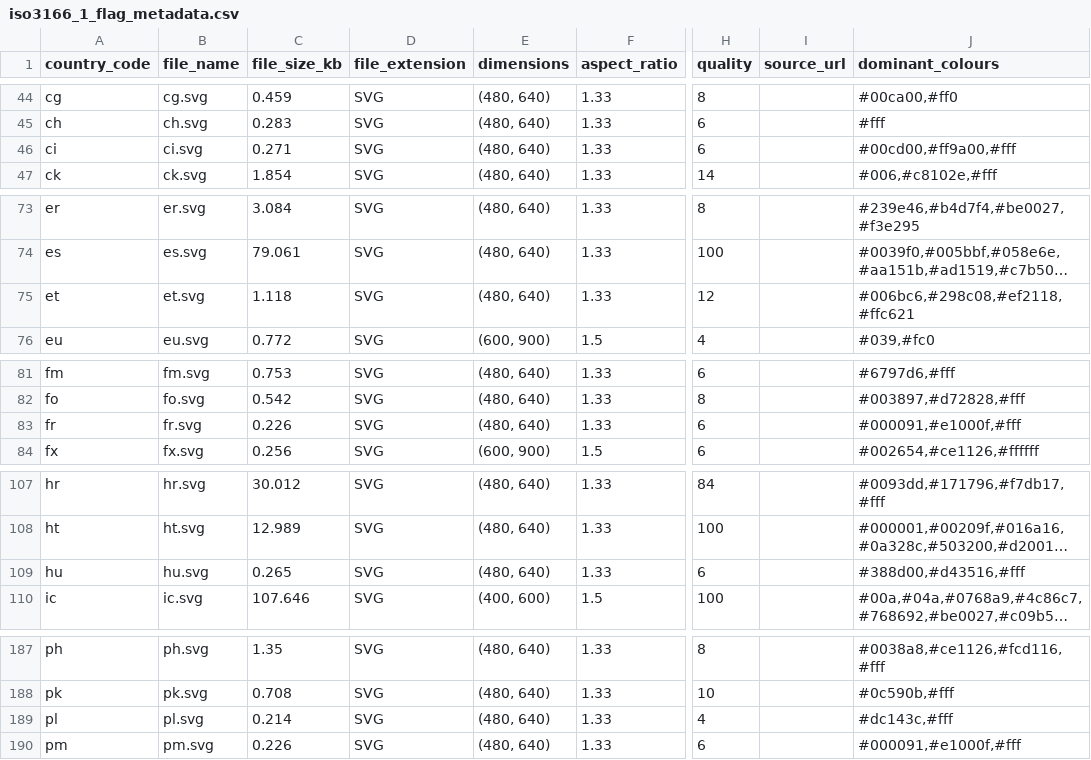
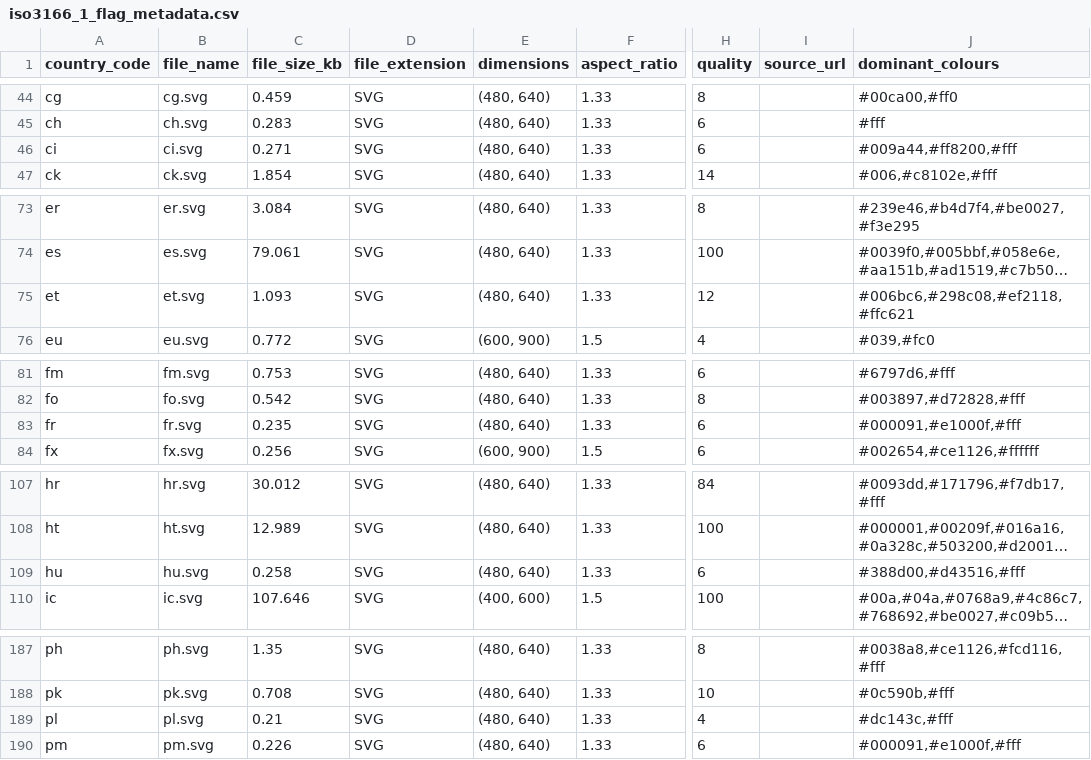
Before and after one commit to amckenna41/iso3166-flags, a CSV file: iso3166-flags-metadata/iso3166_1_flag_metadata.csv, drawn as a sheet; only a part is shown, gaps mark what is left out; long unchanged cells end in …; the diff covers the shown part only; the diff names each change by its address in the sheet, - before the commit and + after, or states it on an @@ line.

```diff
--- a/iso3166-flags-metadata/iso3166_1_flag_metadata.csv
+++ b/iso3166-flags-metadata/iso3166_1_flag_metadata.csv
-J46 (dominant_colours): #00cd00,#ff9a00,#fff
+J46 (dominant_colours): #009a44,#ff8200,#fff
-C75 (file_size_kb): 1.118
+C75 (file_size_kb): 1.093
-C83 (file_size_kb): 0.226
+C83 (file_size_kb): 0.235
-C109 (file_size_kb): 0.265
+C109 (file_size_kb): 0.258
-C189 (file_size_kb): 0.214
+C189 (file_size_kb): 0.21
```
Also changed, not shown: 13 edited cells elsewhere in this file, 16 other files.
